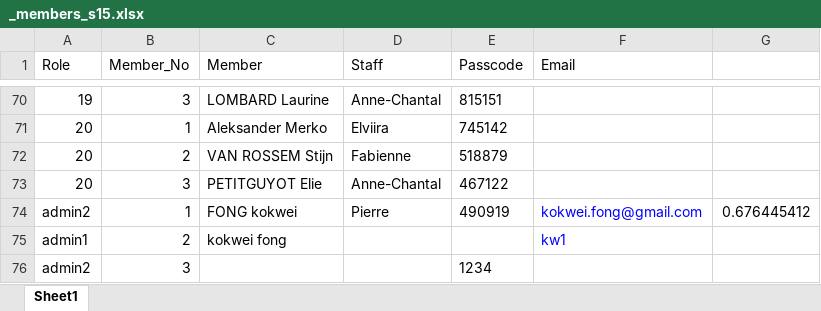
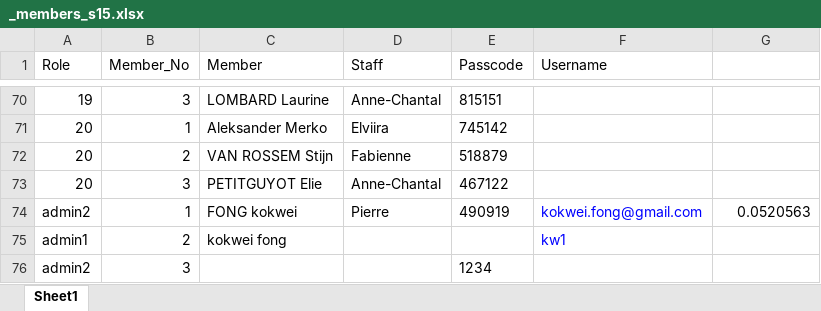
Before and after one commit to kokwei270/k2-data, an Excel workbook: S15/_members_s15.xlsx, sheet Sheet1, drawn as a sheet; only a part is shown, gaps mark what is left out; values as stored, in another font and other column widths than the file's, no borders; the diff names each change by its address in the sheet, - before the commit and + after, or states it on an @@ line.

```diff
--- a/S15/_members_s15.xlsx (sheet Sheet1)
+++ b/S15/_members_s15.xlsx (sheet Sheet1)
-F1: Email
+F1: Username
-G74: 0.676445412
+G74: 0.0520563
```
Also changed, not shown: S16/_members (2025).xlsx, S17/_members (2026).xlsx, 2 other files.
